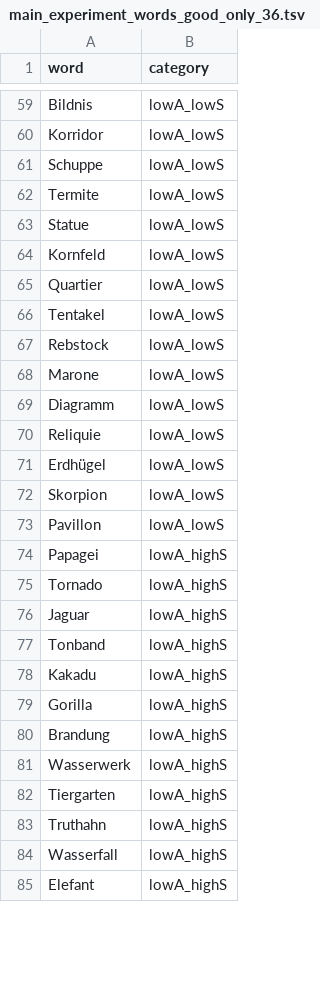
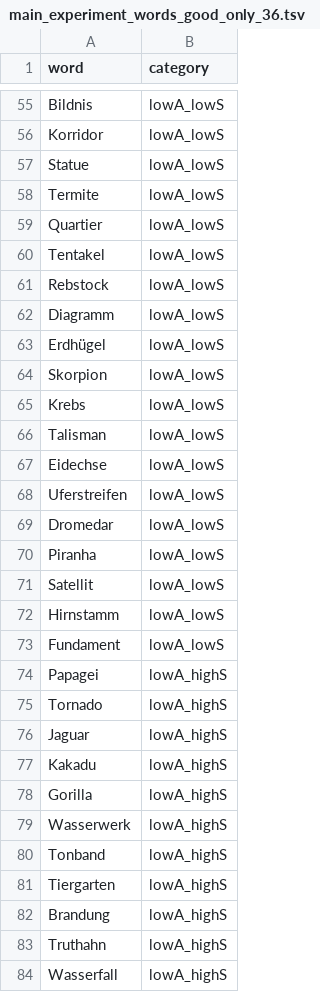
Before and after one commit to andreabruera/german_avocado, a TSV file: txt_results/good_only/36/main_experiment_words_good_only_36.tsv, drawn as a sheet; only a part is shown, gaps mark what is left out; the shorter side is filled out with more unchanged rows; the diff covers the shown part only.

```diff
--- a/txt_results/good_only/36/main_experiment_words_good_only_36.tsv
+++ b/txt_results/good_only/36/main_experiment_words_good_only_36.tsv
@@ -60,6 +56,4 @@ Bildnis	lowA_lowS
 Korridor	lowA_lowS
-Schuppe	lowA_lowS
+Statue	lowA_lowS
 Termite	lowA_lowS
-Statue	lowA_lowS
-Kornfeld	lowA_lowS
 Quartier	lowA_lowS
@@ -67,8 +61,14 @@ Tentakel	lowA_lowS
 Rebstock	lowA_lowS
-Marone	lowA_lowS
 Diagramm	lowA_lowS
-Reliquie	lowA_lowS
 Erdhügel	lowA_lowS
 Skorpion	lowA_lowS
-Pavillon	lowA_lowS
+Krebs	lowA_lowS
+Talisman	lowA_lowS
+Eidechse	lowA_lowS
+Uferstreifen	lowA_lowS
+Dromedar	lowA_lowS
+Piranha	lowA_lowS
+Satellit	lowA_lowS
+Hirnstamm	lowA_lowS
+Fundament	lowA_lowS
 Papagei	lowA_highS
@@ -76,8 +76,8 @@ Tornado	lowA_highS
 Jaguar	lowA_highS
-Tonband	lowA_highS
 Kakadu	lowA_highS
 Gorilla	lowA_highS
+Wasserwerk	lowA_highS
+Tonband	lowA_highS
+Tiergarten	lowA_highS
 Brandung	lowA_highS
-Wasserwerk	lowA_highS
-Tiergarten	lowA_highS
 Truthahn	lowA_highS
```
Also changed, not shown: 7 added rows, 11 removed rows, 86 moved rows and 3 edited cells elsewhere in this file, txt_results/good_only/36/pairwise_comparisons_main_experiment_good_only_36.tsv, 30 other files.
